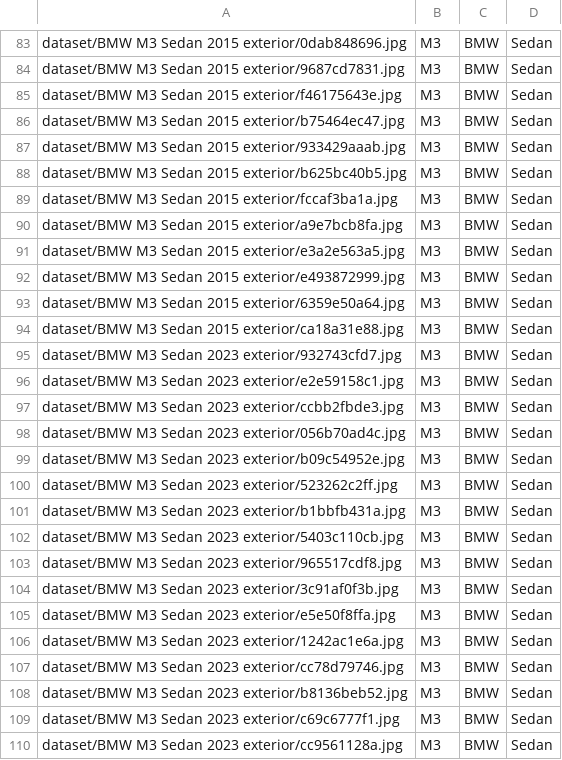
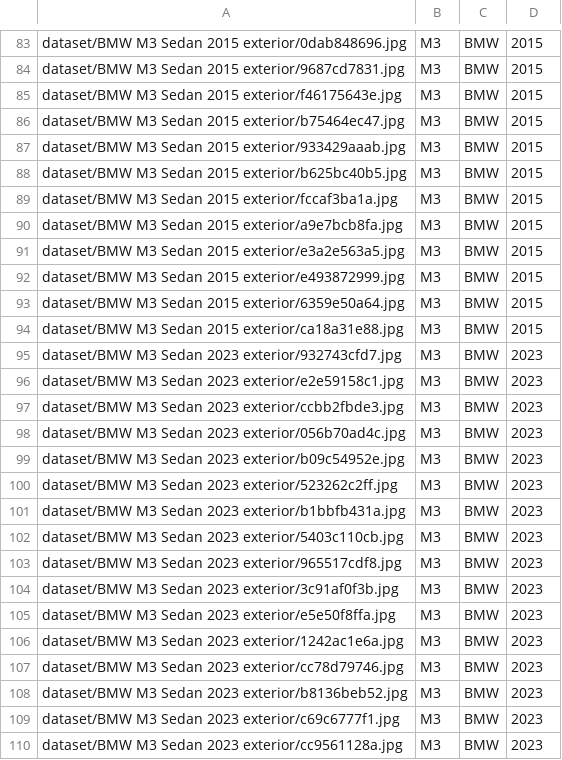
Before and after one commit to tmont5/Scraping-Google-Images-using-Python, a CSV file: image_data.csv, drawn as a sheet; only a part is shown, gaps mark what is left out; the diff covers the shown part only; the diff names each change by its address in the sheet, - before the commit and + after, or states it on an @@ line.

```diff
--- a/image_data.csv
+++ b/image_data.csv
-D83:D94: Sedan
+D83:D94: 2015
-D95:D110: Sedan
+D95:D110: 2023
```
Also changed, not shown: 29 edited cells elsewhere in this file.
